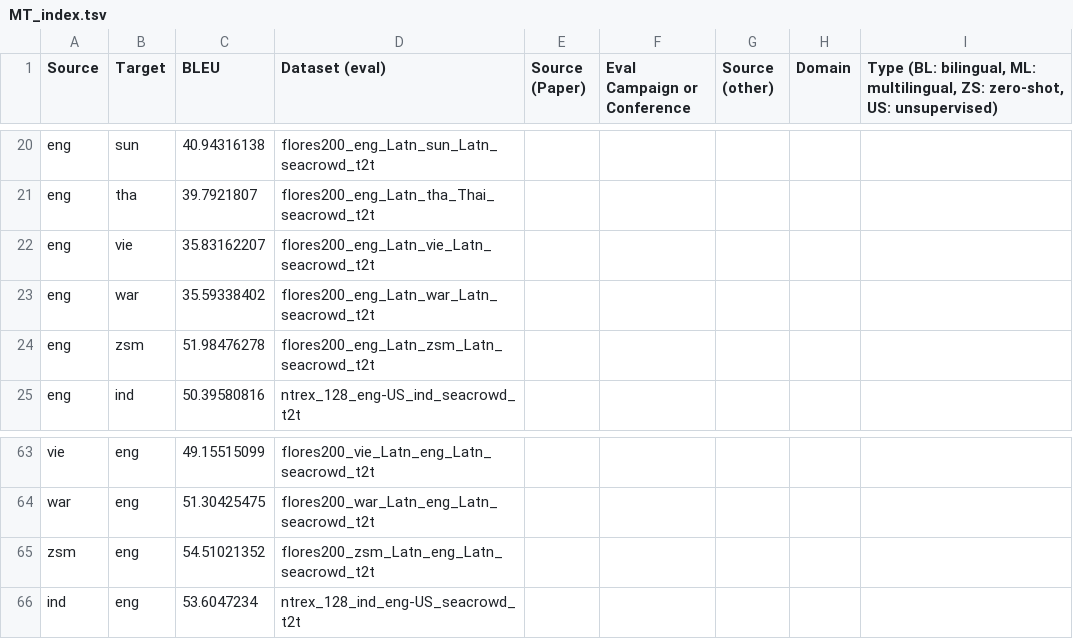
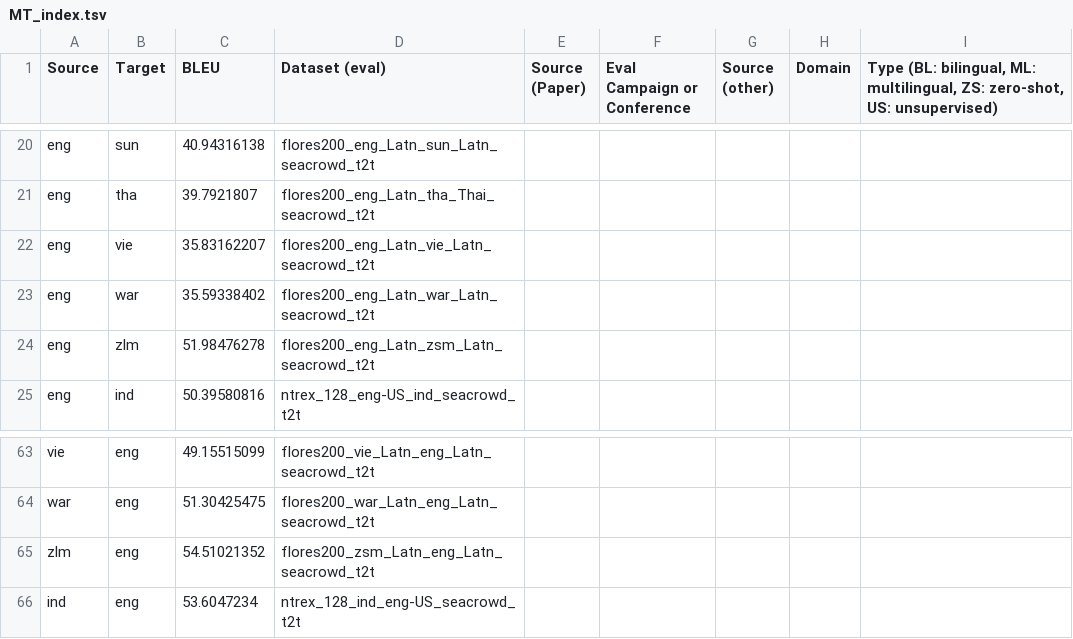
Before and after one commit to SEACrowd/globalutility, a TSV file: task_results/MT_index.tsv, drawn as a sheet; only a part is shown, gaps mark what is left out.

```diff
--- a/task_results/MT_index.tsv
+++ b/task_results/MT_index.tsv
@@ -23,3 +23,3 @@ eng	vie	35.83162207	flores200_eng_Latn_vie_Latn_seacrowd_t2t
 eng	war	35.59338402	flores200_eng_Latn_war_Latn_seacrowd_t2t					
-eng	zsm	51.98476278	flores200_eng_Latn_zsm_Latn_seacrowd_t2t					
+eng	zlm	51.98476278	flores200_eng_Latn_zsm_Latn_seacrowd_t2t					
 eng	ind	50.39580816	ntrex_128_eng-US_ind_seacrowd_t2t					
@@ -64,3 +64,3 @@ vie	eng	49.15515099	flores200_vie_Latn_eng_Latn_seacrowd_t2t
 war	eng	51.30425475	flores200_war_Latn_eng_Latn_seacrowd_t2t					
-zsm	eng	54.51021352	flores200_zsm_Latn_eng_Latn_seacrowd_t2t					
+zlm	eng	54.51021352	flores200_zsm_Latn_eng_Latn_seacrowd_t2t					
 ind	eng	53.6047234	ntrex_128_ind_eng-US_seacrowd_t2t					
```
Also changed, not shown: 8 other files.
